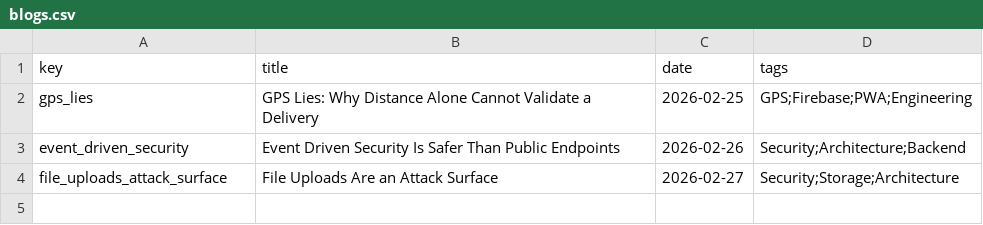
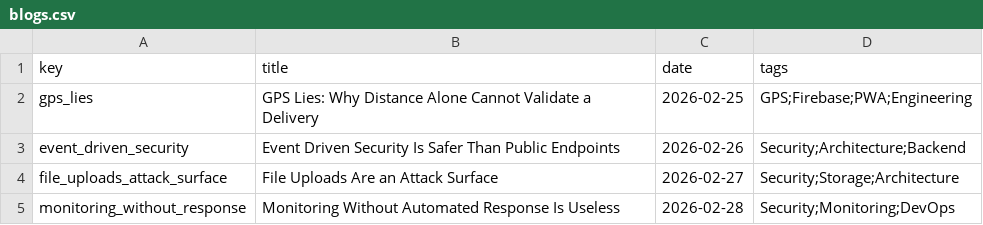
Before and after one commit to PrakEntech/portfolio, a CSV file: src/data/blogs.csv, drawn as a sheet.

```diff
--- a/src/data/blogs.csv
+++ b/src/data/blogs.csv
@@ -4 +4,2 @@ event_driven_security,Event Driven Security Is Safer Than Public Endpoints,2026-
 file_uploads_attack_surface,File Uploads Are an Attack Surface,2026-02-27,Security;Storage;Architecture
+monitoring_without_response,Monitoring Without Automated Response Is Useless,2026-02-28,Security;Monitoring;DevOps
```
Also changed, not shown: 8 other files.
